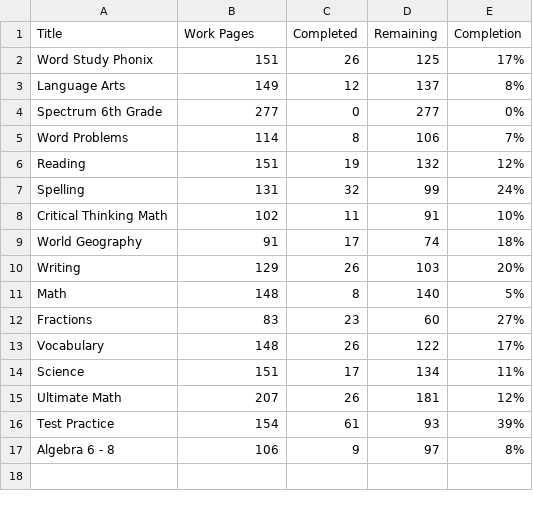
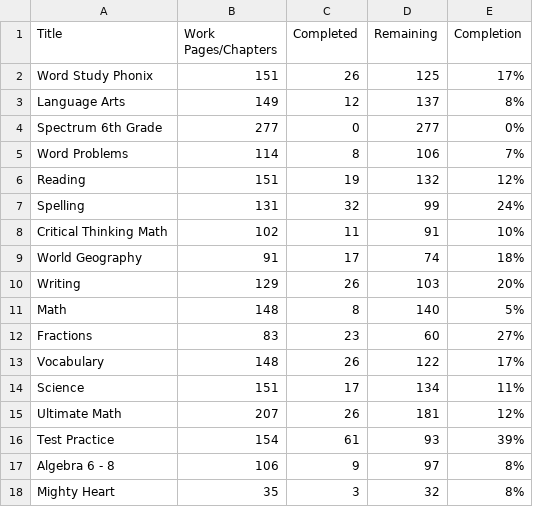
Before and after one commit to MikeiLL/mikeshed, a CSV file: ashirah/2024-07-11.csv, drawn as a sheet.

Commit message:
Add Mighty heart.

```diff
--- a/ashirah/2024-07-11.csv
+++ b/ashirah/2024-07-11.csv
@@ -1,2 +1,2 @@
-Title	Work Pages	Completed	Remaining	Completion
+Title	Work Pages/Chapters	Completed	Remaining	Completion
 Word Study Phonix	151	26	125	17%
@@ -17 +17,2 @@ Test Practice	154	61	93	39%
 Algebra 6 - 8	106	9	97	8%
+Mighty Heart	35	3	32	8%
```
